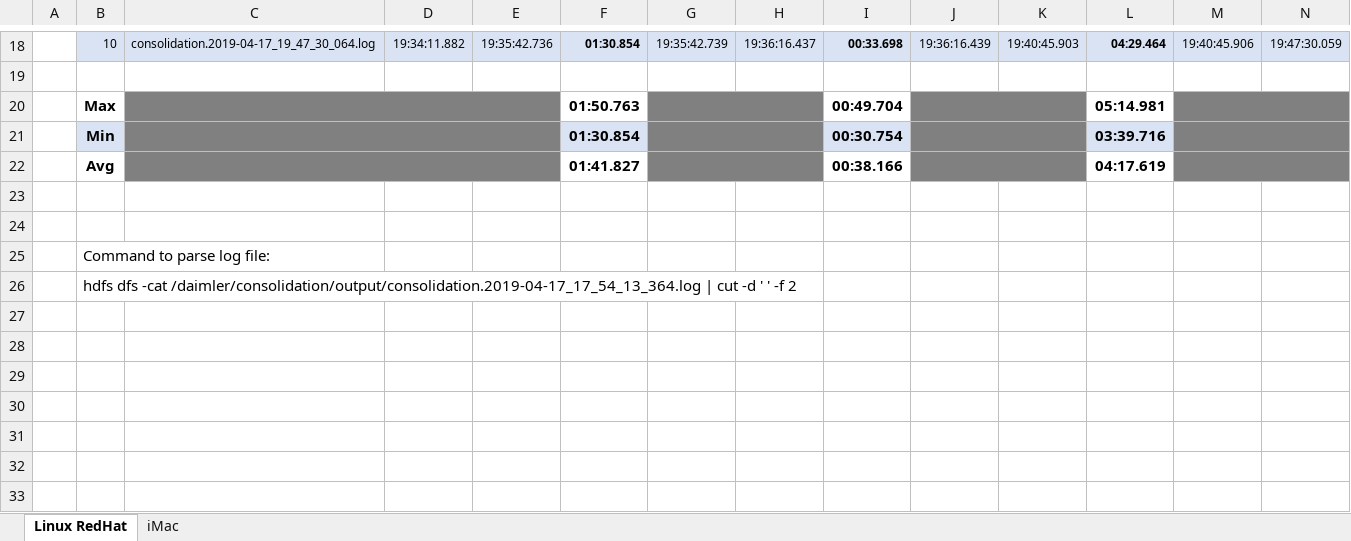
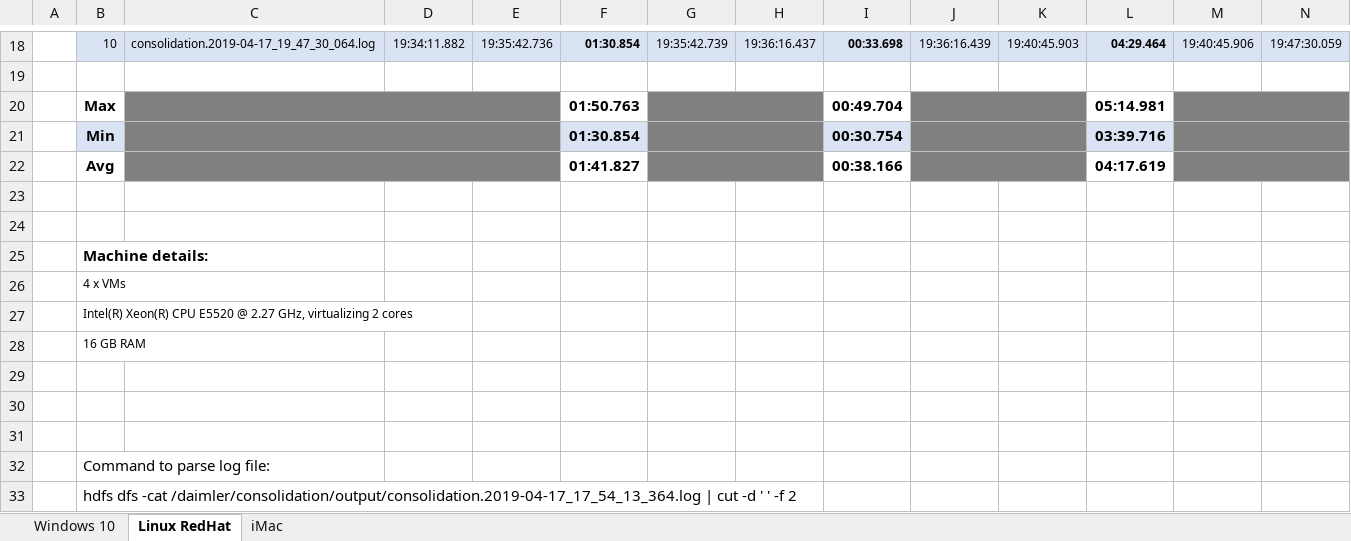
Before and after one commit to CGodinho/Concepts, an Excel workbook: DTB_Challenge_BigData/doc/execution_times.xlsx, sheet Linux RedHat, drawn as a sheet; only a part is shown, gaps mark what is left out; values as stored, in another font and other column widths than the file's, no borders; rows hold the shown columns only; the diff names each change by its address in the sheet, - before the commit and + after, or states it on an @@ line.

```diff
--- a/DTB_Challenge_BigData/doc/execution_times.xlsx (sheet Linux RedHat)
+++ b/DTB_Challenge_BigData/doc/execution_times.xlsx (sheet Linux RedHat)
+sheet tab: Windows 10
+row 25:  | Machine details:
+row 26:  | 4 x VMs
+row 27:  | Intel(R) Xeon(R) CPU E5520 @ 2.27 GHz, virtualizing 2 cores
+row 28:  | 16 GB RAM
+row 29: (empty)
+row 30: (empty)
+row 31: (empty)
```
Also changed, not shown: sheet iMac, 5 other files.
